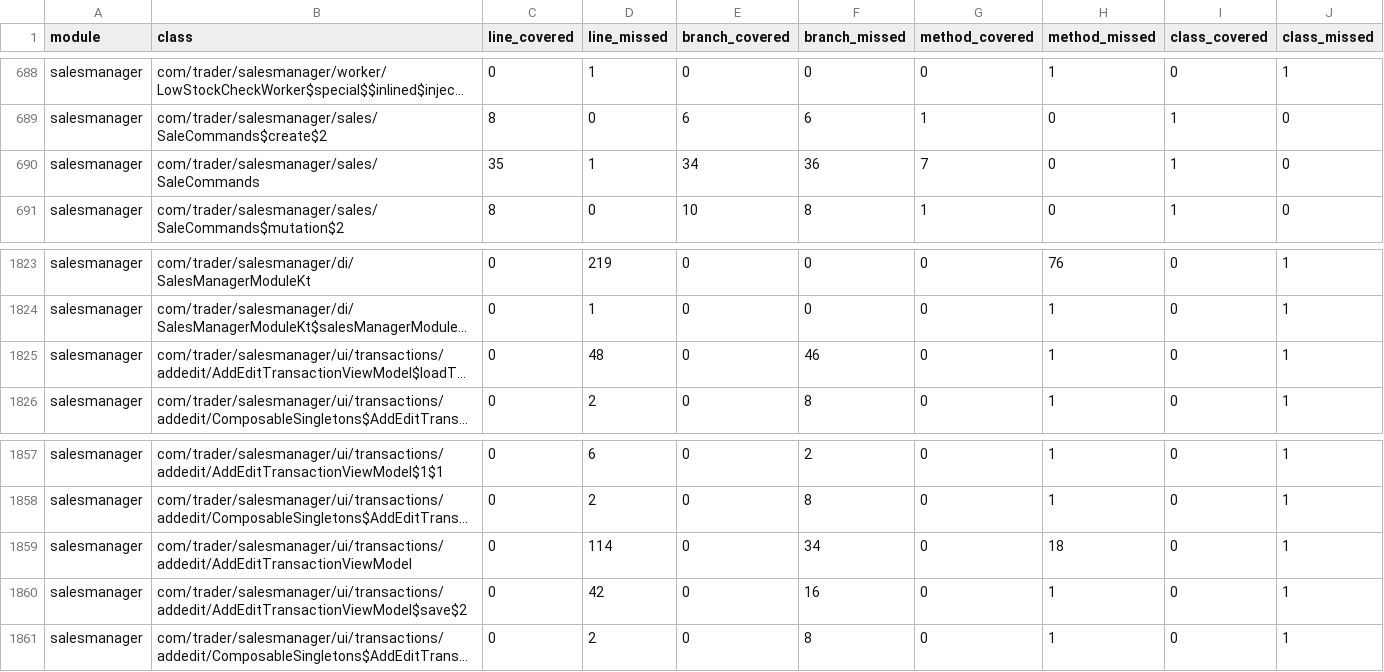
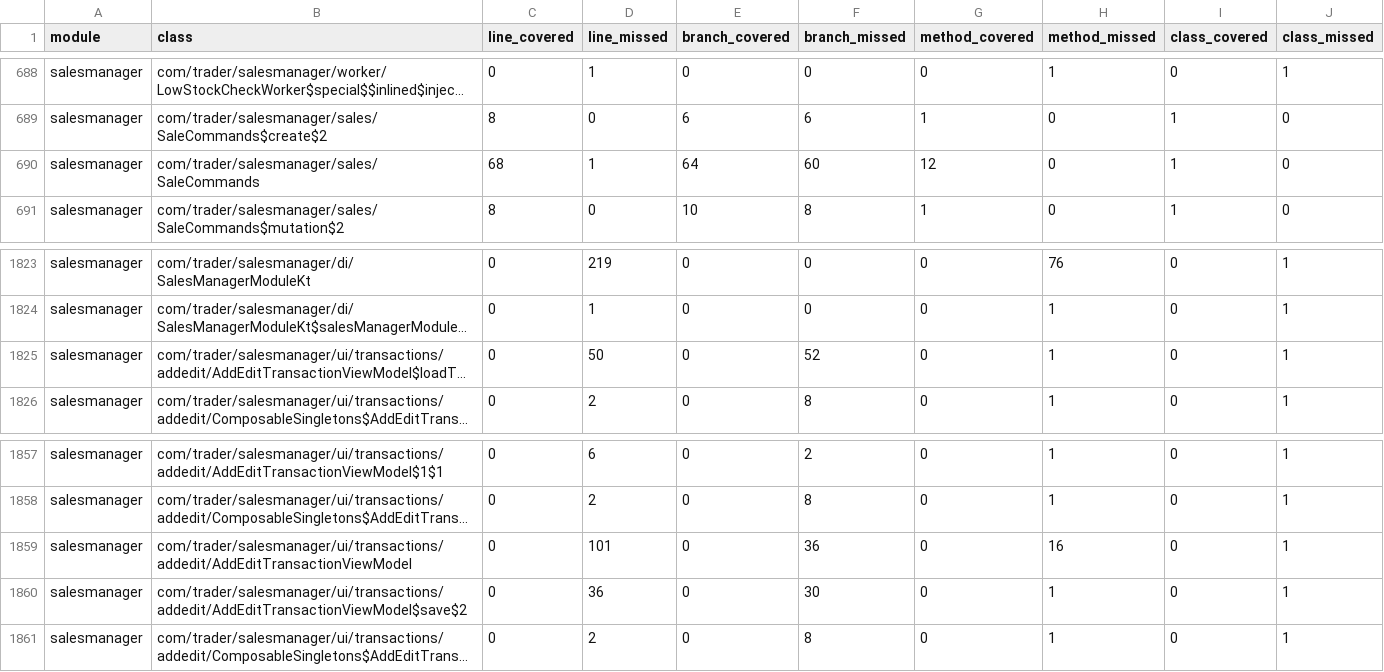
Before and after one commit to mohammedakkad/SalesManager, a CSV file: docs/qa/seller-class-coverage-gaps.csv, drawn as a sheet; only a part is shown, gaps mark what is left out; long unchanged cells end in …; the diff names each change by its address in the sheet, - before the commit and + after, or states it on an @@ line.

```diff
--- a/docs/qa/seller-class-coverage-gaps.csv
+++ b/docs/qa/seller-class-coverage-gaps.csv
-C690 (line_covered): 35
+C690 (line_covered): 68
-E690 (branch_covered): 34
+E690 (branch_covered): 64
-F690 (branch_missed): 36
+F690 (branch_missed): 60
-G690 (method_covered): 7
+G690 (method_covered): 12
-D1825 (line_missed): 48
+D1825 (line_missed): 50
-F1825 (branch_missed): 46
+F1825 (branch_missed): 52
-D1859 (line_missed): 114
+D1859 (line_missed): 101
-F1859 (branch_missed): 34
+F1859 (branch_missed): 36
-H1859 (method_missed): 18
+H1859 (method_missed): 16
-D1860 (line_missed): 42
+D1860 (line_missed): 36
-F1860 (branch_missed): 16
+F1860 (branch_missed): 30
```
Also changed, not shown: docs/qa/seller-coverage-gaps.csv, 8 other files.
